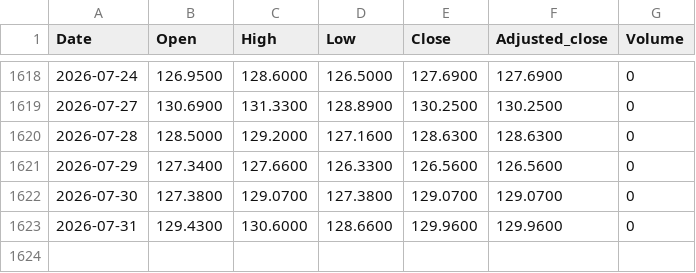
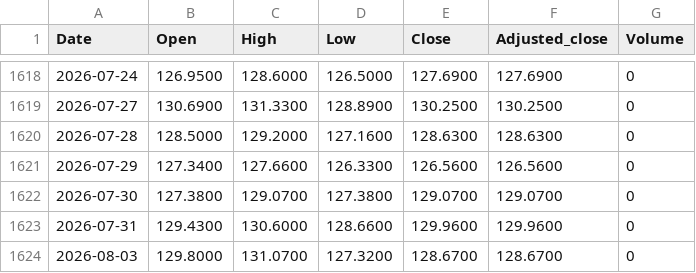
Before and after one commit to zeeke/lofocad, a CSV file: data/JE00B1VS2W53.csv, drawn as a sheet; only a part is shown, gaps mark what is left out; the diff names each change by its address in the sheet, - before the commit and + after, or states it on an @@ line.

```diff
--- a/data/JE00B1VS2W53.csv
+++ b/data/JE00B1VS2W53.csv
+row 1624: 2026-08-03 | 129.8000 | 131.0700 | 127.3200 | 128.6700 | 128.6700 | 0
```
Also changed, not shown: data/GB00B15KXQ89.csv, data/GB00B15KXV33.csv, 7 other files.
